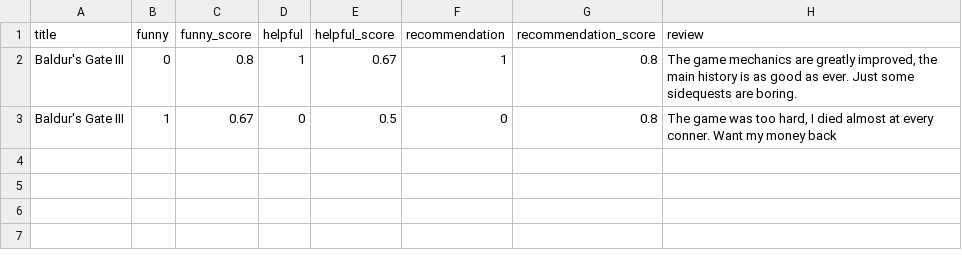
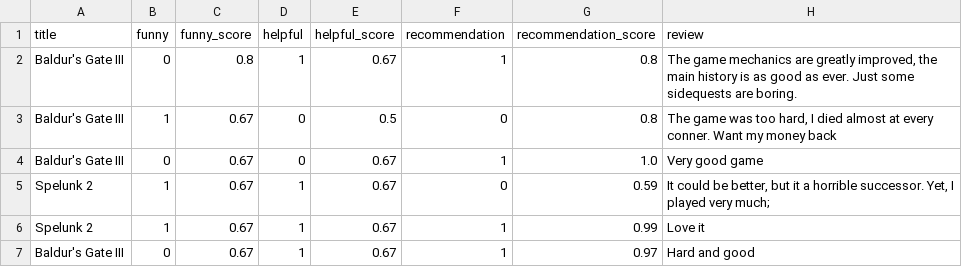
Before and after one commit to glauberrleite/the-reviewer, a CSV file: service/reviews.csv, drawn as a sheet; the diff names each change by its address in the sheet, - before the commit and + after, or states it on an @@ line.

```diff
--- a/service/reviews.csv
+++ b/service/reviews.csv
+row 4: Baldur's Gate III | 0 | 0.67 | 0 | 0.67 | 1 | 1.0 | Very good game
+row 5: Spelunk 2 | 1 | 0.67 | 1 | 0.67 | 0 | 0.59 | It could be better, but it a horrible successor. Yet, I played very much;
+row 6: Spelunk 2 | 1 | 0.67 | 1 | 0.67 | 1 | 0.99 | Love it
+row 7: Baldur's Gate III | 0 | 0.67 | 1 | 0.67 | 1 | 0.97 | Hard and good
```
Also changed, not shown: 3 other files.
